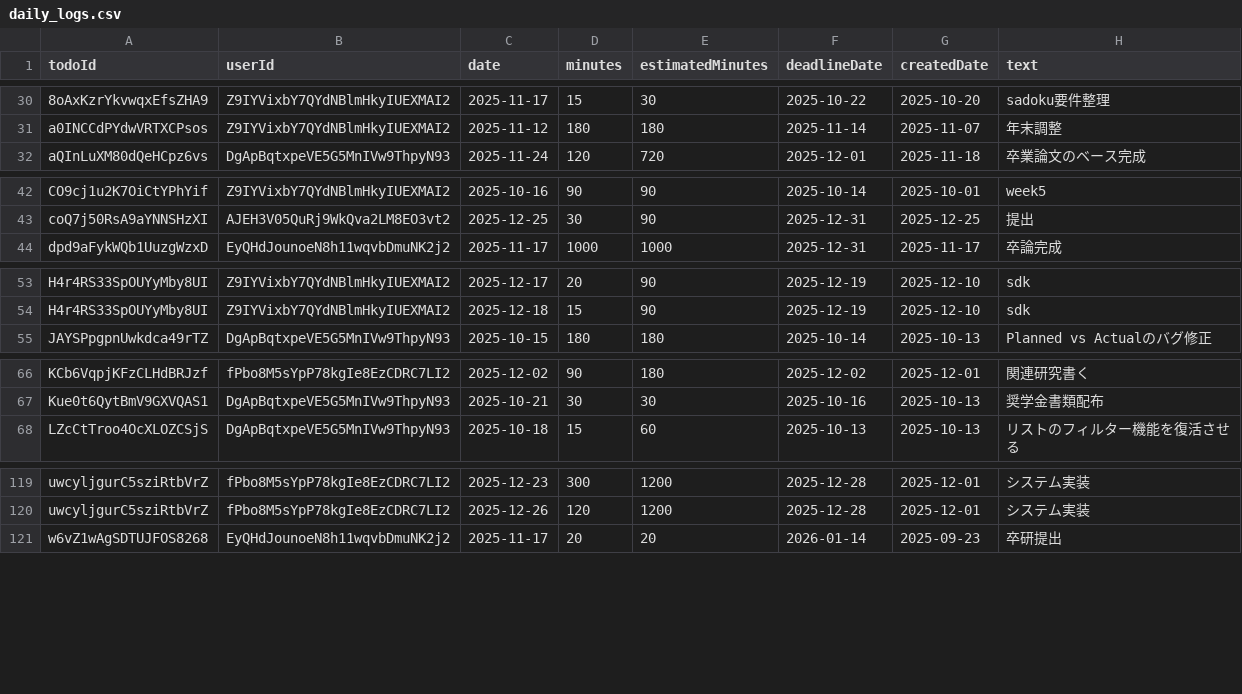
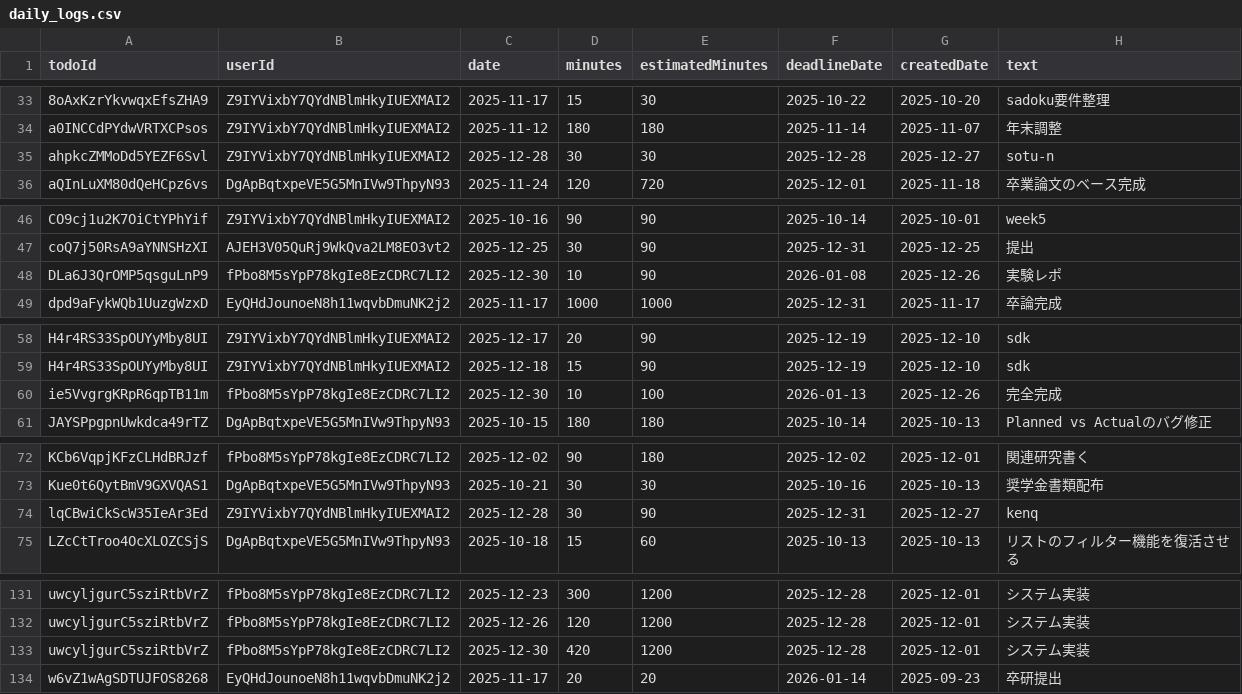
Before and after one commit to kuga0314/todo-ai-app, a CSV file: daily_logs.csv, drawn as a sheet; only a part is shown, gaps mark what is left out; the diff covers the shown part only; the diff names each change by its address in the sheet, - before the commit and + after, or states it on an @@ line.

```diff
--- a/daily_logs.csv
+++ b/daily_logs.csv
+row 35: ahpkcZMMoDd5YEZF6Svl | Z9IYVixbY7QYdNBlmHkyIUEXMAI2 | 2025-12-28 | 30 | 30 | 2025-12-28 | 2025-12-27 | sotu-n
+row 48: DLa6J3QrOMP5qsguLnP9 | fPbo8M5sYpP78kgIe8EzCDRC7LI2 | 2025-12-30 | 10 | 90 | 2026-01-08 | 2025-12-26 | 実験レポ
+row 60: ie5VvgrgKRpR6qpTB11m | fPbo8M5sYpP78kgIe8EzCDRC7LI2 | 2025-12-30 | 10 | 100 | 2026-01-13 | 2025-12-26 | 完全完成
+row 74: lqCBwiCkScW35IeAr3Ed | Z9IYVixbY7QYdNBlmHkyIUEXMAI2 | 2025-12-28 | 30 | 90 | 2025-12-31 | 2025-12-27 | kenq
+row 133: uwcyljgurC5sziRtbVrZ | fPbo8M5sYpP78kgIe8EzCDRC7LI2 | 2025-12-30 | 420 | 1200 | 2025-12-28 | 2025-12-01 | システム実装
```
Also changed, not shown: 12 added rows and 19 edited cells elsewhere in this file, 2 other files.
